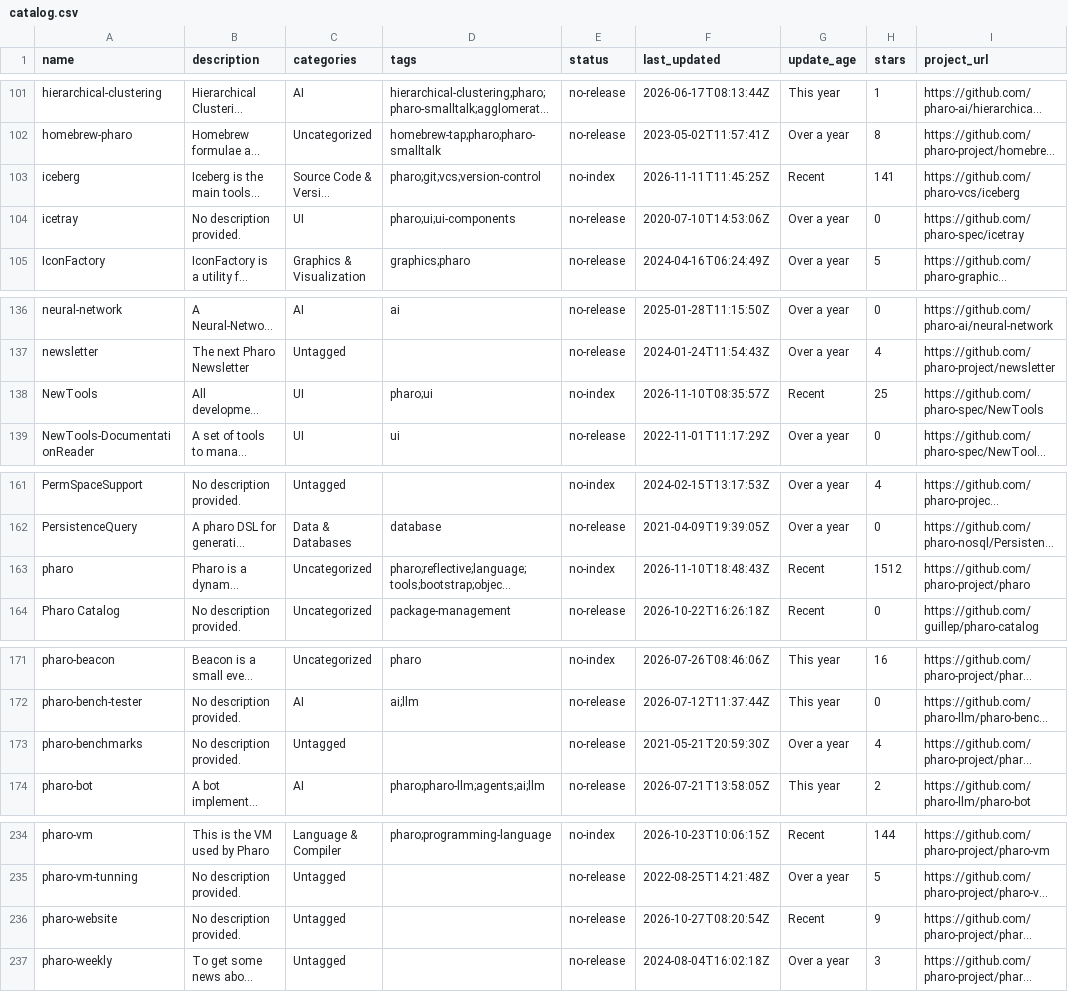
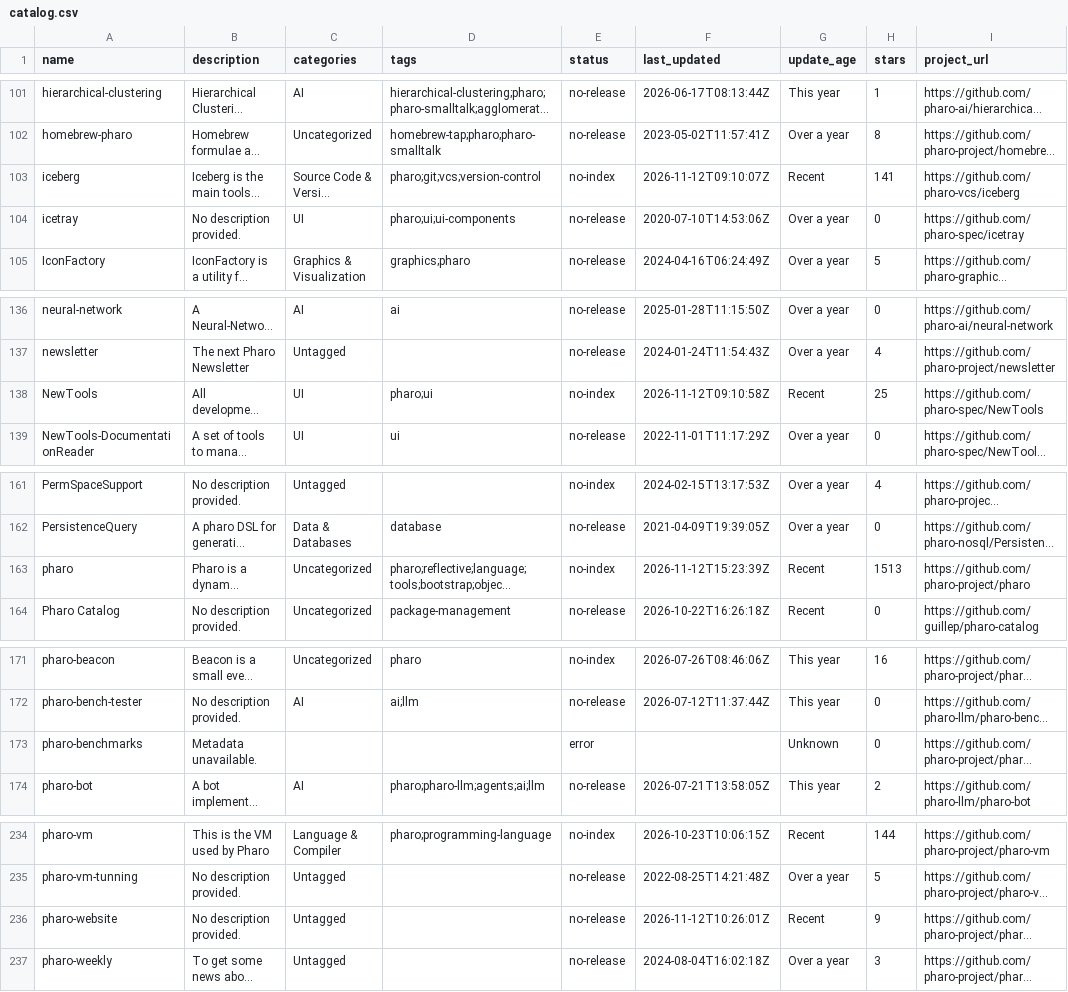
Before and after one commit to guillep/pharo-catalog, a CSV file: catalog.csv, drawn as a sheet; only a part is shown, gaps mark what is left out; long unchanged cells end in …; the diff covers the shown part only; the diff names each change by its address in the sheet, - before the commit and + after, or states it on an @@ line.

```diff
--- a/catalog.csv
+++ b/catalog.csv
-F103 (last_updated): 2026-11-11T11:45:25Z
+F103 (last_updated): 2026-11-12T09:10:07Z
-F138 (last_updated): 2026-11-10T08:35:57Z
+F138 (last_updated): 2026-11-12T09:10:58Z
-F163 (last_updated): 2026-11-10T18:48:43Z
+F163 (last_updated): 2026-11-12T15:23:39Z
-H163 (stars): 1512
+H163 (stars): 1513
-B173 (description): No description provided.
+B173 (description): Metadata unavailable.
-C173 (categories): Untagged
+C173 (categories): (empty)
-E173 (status): no-release
+E173 (status): error
-F173 (last_updated): 2021-05-21T20:59:30Z
+F173 (last_updated): (empty)
-G173 (update_age): Over a year
+G173 (update_age): Unknown
-H173 (stars): 4
+H173 (stars): 0
-F236 (last_updated): 2026-10-27T08:20:54Z
+F236 (last_updated): 2026-11-12T10:26:01Z
```
Also changed, not shown: 3 edited cells elsewhere in this file, 2 other files.
